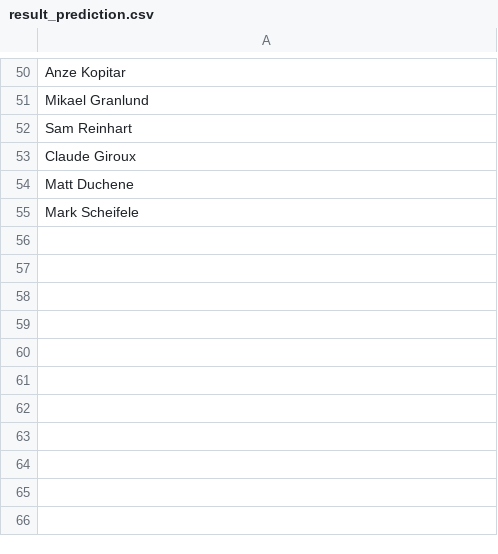
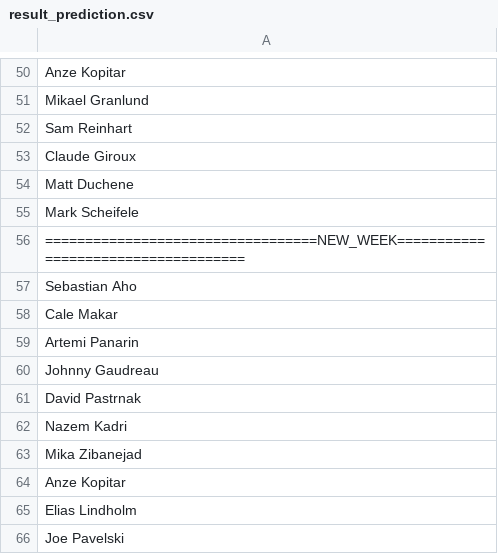
Before and after one commit to Harin329/Haockey, a CSV file: analysis/data/result_prediction.csv, drawn as a sheet; only a part is shown, gaps mark what is left out; the diff names each change by its address in the sheet, - before the commit and + after, or states it on an @@ line.

```diff
--- a/analysis/data/result_prediction.csv
+++ b/analysis/data/result_prediction.csv
+row 56: ==================================NEW_WEEK====================================
+row 57: Sebastian Aho
+row 58: Cale Makar
+row 59: Artemi Panarin
+row 60: Johnny Gaudreau
+row 61: David Pastrnak
+row 62: Nazem Kadri
+row 63: Mika Zibanejad
+row 64: Anze Kopitar
+row 65: Elias Lindholm
+row 66: Joe Pavelski
```
Also changed, not shown: analysis/data/current_data.csv, analysis/data/players.csv, 5 other files.
